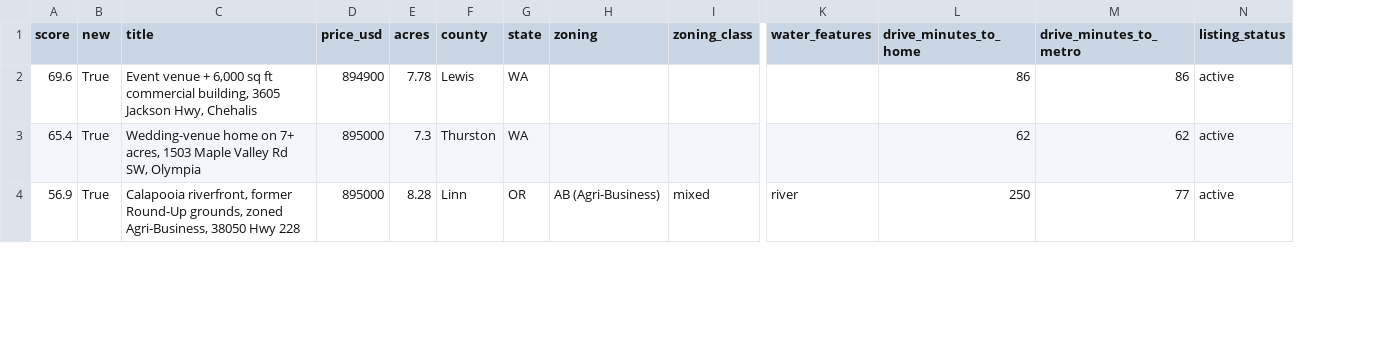
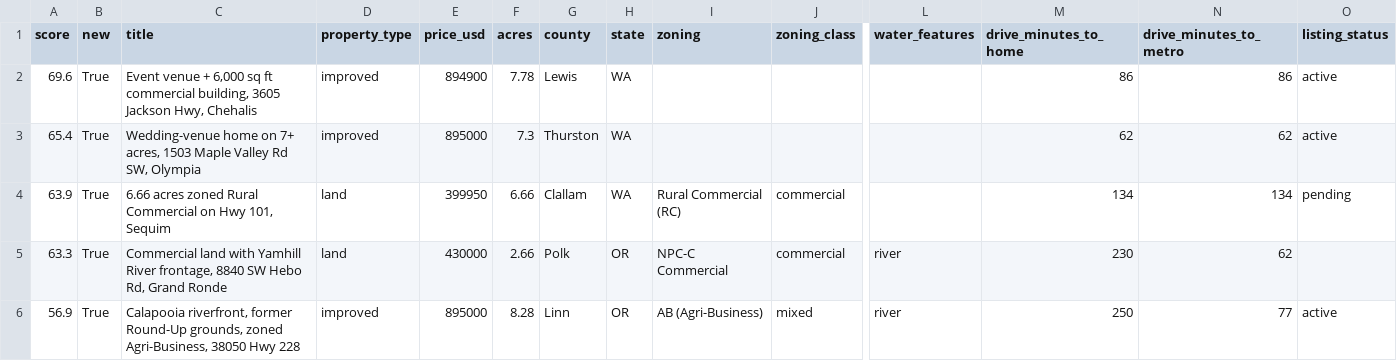
Before and after one commit to Fagundo/farm, a CSV file: reports/candidates-2026-11-20.csv, drawn as a sheet; only a part is shown, gaps mark what is left out; addresses are those after the commit; rows hold the shown columns only; the diff covers the shown part only; the diff names each change by its address in the sheet, - before the commit and + after, or states it on an @@ line.

```diff
--- a/reports/candidates-2026-11-20.csv
+++ b/reports/candidates-2026-11-20.csv
+column D (property_type), rows 2-3: improved | improved; row 6: improved
+row 4: 63.9 | True | 6.66 acres zoned Rural Commercial on Hwy 101, Sequim | land | 399950 | 6.66 | Clallam | WA | Rural Commercial (RC) | commercial |  | 134 | 134 | pending
+row 5: 63.3 | True | Commercial land with Yamhill River frontage, 8840 SW Hebo Rd, Grand Ronde | land | 430000 | 2.66 | Polk | OR | NPC-C Commercial | commercial | river | 230 | 62
```
Also changed, not shown: 2 added rows and 3 removed rows elsewhere in this file, 19 other files.
